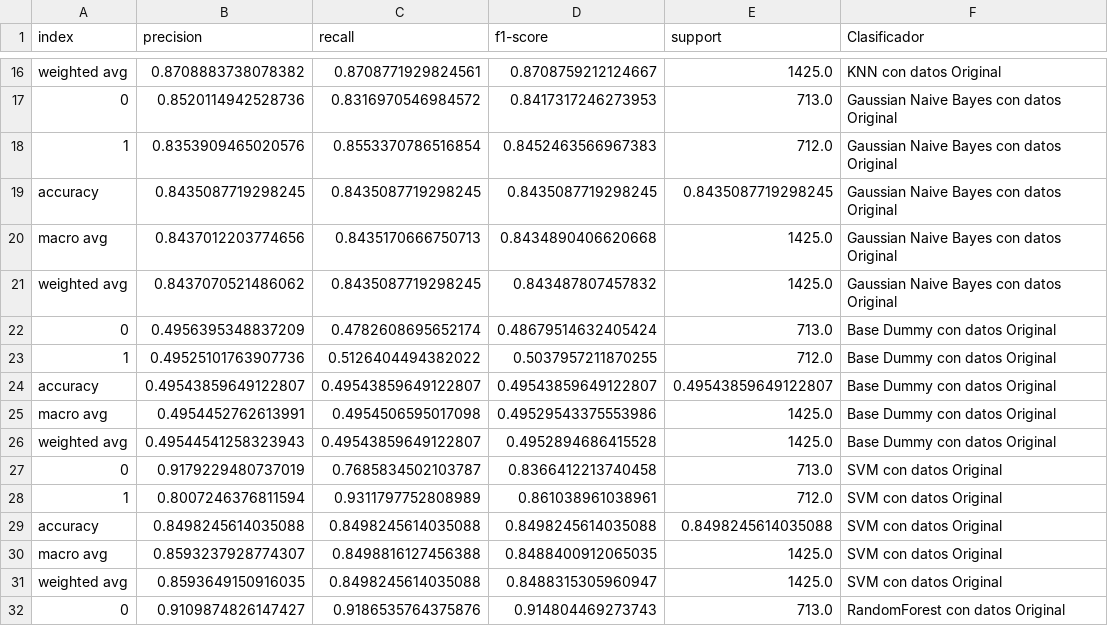
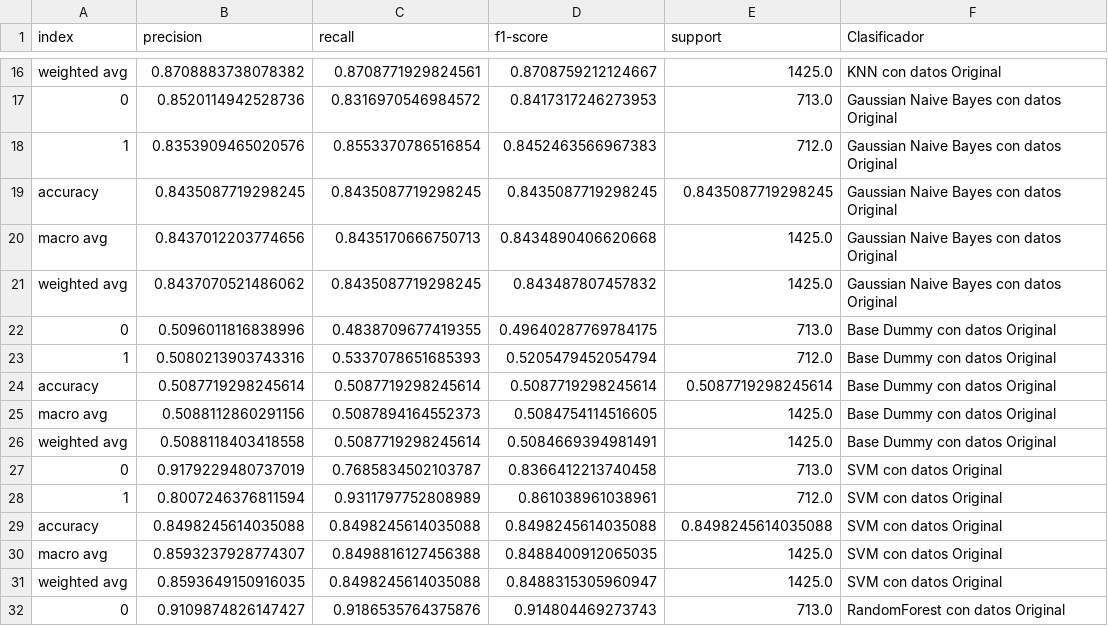
Before and after one commit to mvarasg/MDS7101-Estadistica, a CSV file: Tareas/T1/resultados_clasificadores.csv, drawn as a sheet; only a part is shown, gaps mark what is left out.

Commit message:
dataset clear y dataset one_hot sectores

```diff
--- a/Tareas/T1/resultados_clasificadores.csv
+++ b/Tareas/T1/resultados_clasificadores.csv
@@ -21,7 +21,7 @@ macro avg,0.8437012203774656,0.8435170666750713,0.8434890406620668,1425.0,Gaussi
 weighted avg,0.8437070521486062,0.8435087719298245,0.843487807457832,1425.0,Gaussian Naive Bayes con datos Original
-0,0.4956395348837209,0.4782608695652174,0.48679514632405424,713.0,Base Dummy con datos Original
-1,0.49525101763907736,0.5126404494382022,0.5037957211870255,712.0,Base Dummy con datos Original
-accuracy,0.49543859649122807,0.49543859649122807,0.49543859649122807,0.49543859649122807,Base Dummy con datos Original
-macro avg,0.4954452762613991,0.4954506595017098,0.49529543375553986,1425.0,Base Dummy con datos Original
-weighted avg,0.49544541258323943,0.49543859649122807,0.4952894686415528,1425.0,Base Dummy con datos Original
+0,0.5096011816838996,0.4838709677419355,0.49640287769784175,713.0,Base Dummy con datos Original
+1,0.5080213903743316,0.5337078651685393,0.5205479452054794,712.0,Base Dummy con datos Original
+accuracy,0.5087719298245614,0.5087719298245614,0.5087719298245614,0.5087719298245614,Base Dummy con datos Original
+macro avg,0.5088112860291156,0.5087894164552373,0.5084754114516605,1425.0,Base Dummy con datos Original
+weighted avg,0.5088118403418558,0.5087719298245614,0.5084669394981491,1425.0,Base Dummy con datos Original
 0,0.9179229480737019,0.7685834502103787,0.8366412213740458,713.0,SVM con datos Original
```
Also changed, not shown: 4 other files.
